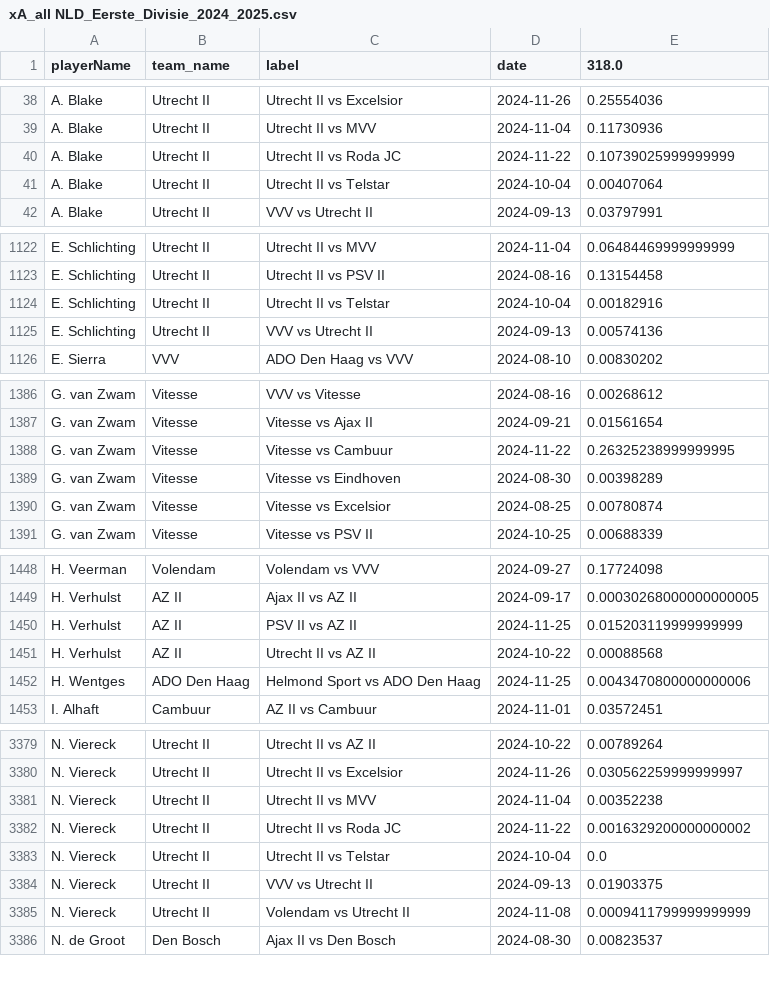
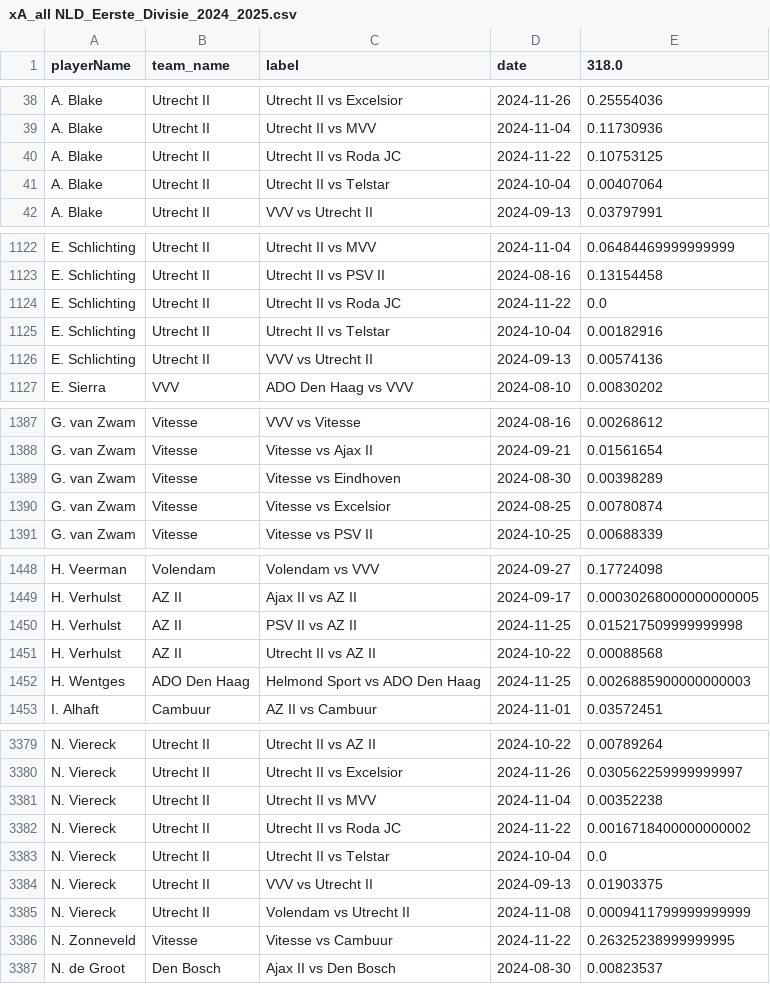
Before and after one commit to AC-Horsens/AC-Horsens-scouting, a CSV file: NLD_Eerste_Divisie_2024_2025/xA_all NLD_Eerste_Divisie_2024_2025.csv, drawn as a sheet; only a part is shown, gaps mark what is left out; the diff covers the shown part only.

```diff
--- a/NLD_Eerste_Divisie_2024_2025/xA_all NLD_Eerste_Divisie_2024_2025.csv
+++ b/NLD_Eerste_Divisie_2024_2025/xA_all NLD_Eerste_Divisie_2024_2025.csv
@@ -39,3 +39,3 @@ A. Blake,Utrecht II,Utrecht II vs Excelsior,2024-11-26,0.25554036
 A. Blake,Utrecht II,Utrecht II vs MVV,2024-11-04,0.11730936
-A. Blake,Utrecht II,Utrecht II vs Roda JC,2024-11-22,0.10739025999999999
+A. Blake,Utrecht II,Utrecht II vs Roda JC,2024-11-22,0.10753125
 A. Blake,Utrecht II,Utrecht II vs Telstar,2024-10-04,0.00407064
@@ -1123,2 +1123,3 @@ E. Schlichting,Utrecht II,Utrecht II vs MVV,2024-11-04,0.06484469999999999
 E. Schlichting,Utrecht II,Utrecht II vs PSV II,2024-08-16,0.13154458
+E. Schlichting,Utrecht II,Utrecht II vs Roda JC,2024-11-22,0.0
 E. Schlichting,Utrecht II,Utrecht II vs Telstar,2024-10-04,0.00182916
@@ -1387,3 +1388,2 @@ G. van Zwam,Vitesse,VVV vs Vitesse,2024-08-16,0.00268612
 G. van Zwam,Vitesse,Vitesse vs Ajax II,2024-09-21,0.01561654
-G. van Zwam,Vitesse,Vitesse vs Cambuur,2024-11-22,0.26325238999999995
 G. van Zwam,Vitesse,Vitesse vs Eindhoven,2024-08-30,0.00398289
@@ -1449,5 +1449,5 @@ H. Veerman,Volendam,Volendam vs VVV,2024-09-27,0.17724098
 H. Verhulst,AZ II,Ajax II vs AZ II,2024-09-17,0.00030268000000000005
-H. Verhulst,AZ II,PSV II vs AZ II,2024-11-25,0.015203119999999999
+H. Verhulst,AZ II,PSV II vs AZ II,2024-11-25,0.015217509999999998
 H. Verhulst,AZ II,Utrecht II vs AZ II,2024-10-22,0.00088568
-H. Wentges,ADO Den Haag,Helmond Sport vs ADO Den Haag,2024-11-25,0.0043470800000000006
+H. Wentges,ADO Den Haag,Helmond Sport vs ADO Den Haag,2024-11-25,0.0026885900000000003
 I. Alhaft,Cambuur,AZ II vs Cambuur,2024-11-01,0.03572451
@@ -3381,3 +3381,3 @@ N. Viereck,Utrecht II,Utrecht II vs Excelsior,2024-11-26,0.030562259999999997
 N. Viereck,Utrecht II,Utrecht II vs MVV,2024-11-04,0.00352238
-N. Viereck,Utrecht II,Utrecht II vs Roda JC,2024-11-22,0.0016329200000000002
+N. Viereck,Utrecht II,Utrecht II vs Roda JC,2024-11-22,0.0016718400000000002
 N. Viereck,Utrecht II,Utrecht II vs Telstar,2024-10-04,0.0
@@ -3385,2 +3385,3 @@ N. Viereck,Utrecht II,VVV vs Utrecht II,2024-09-13,0.01903375
 N. Viereck,Utrecht II,Volendam vs Utrecht II,2024-11-08,0.0009411799999999999
+N. Zonneveld,Vitesse,Vitesse vs Cambuur,2024-11-22,0.26325238999999995
 N. de Groot,Den Bosch,Ajax II vs Den Bosch,2024-08-30,0.00823537
```
Also changed, not shown: 47 edited cells elsewhere in this file, DEU_3_Liga_2024_2025/xA_all DEU_3_Liga_2024_2025.csv, NLD_Eerste_Divisie_2024_2025/xg_all NLD_Eerste_Divisie_2024_2025.csv, 42 other files.
